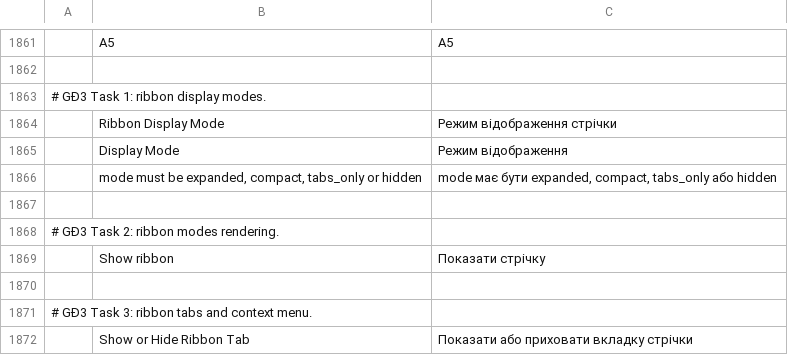
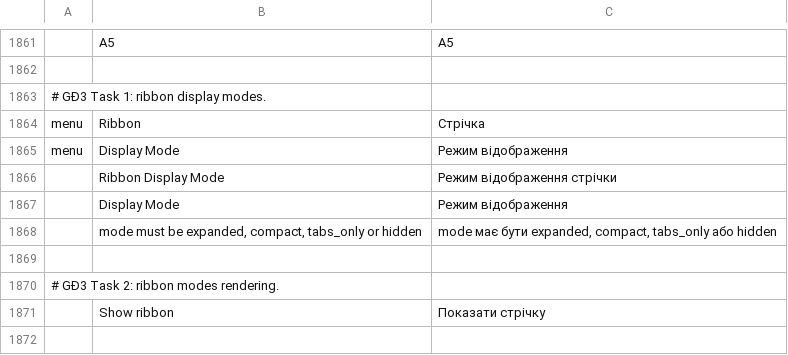
Before and after one commit to tuananhfr/cadcraft, a TSV file: crates/ui-egui/src/i18n/uk.tsv, drawn as a sheet; only a part is shown, gaps mark what is left out; the shorter side is filled out with more unchanged rows.

Commit message:
ui: fix GD3 visual QA defects in ribbon modes, compact row, Customize sizing, focus notice and Options Esc

```diff
--- a/crates/ui-egui/src/i18n/uk.tsv
+++ b/crates/ui-egui/src/i18n/uk.tsv
@@ -1863,2 +1863,4 @@
 # GĐ3 Task 1: ribbon display modes.
+menu	Ribbon	Стрічка
+menu	Display Mode	Режим відображення
 	Ribbon Display Mode	Режим відображення стрічки
```
Also changed, not shown: crates/ui-egui/src/i18n/vi.tsv, 15 other files.
